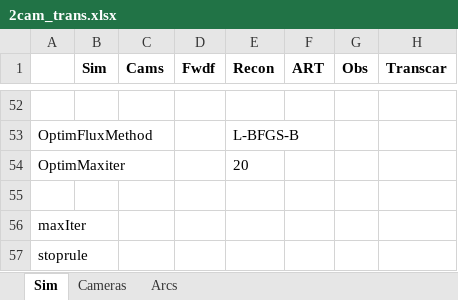
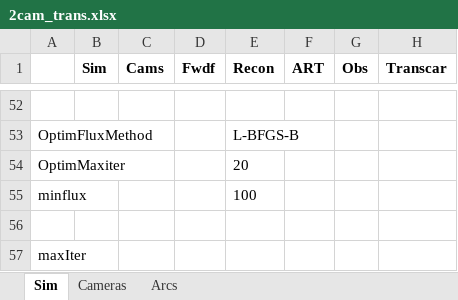
Before and after one commit to space-physics/histfeas, an Excel workbook: in/2cam_trans.xlsx, sheet Sim, drawn as a sheet; only a part is shown, gaps mark what is left out; the shorter side is filled out with more unchanged rows; values as stored, in another font and other column widths than the file's, no borders; the diff names each change by its address in the sheet, - before the commit and + after, or states it on an @@ line.

```diff
--- a/in/2cam_trans.xlsx (sheet Sim)
+++ b/in/2cam_trans.xlsx (sheet Sim)
+row 55: minflux |  |  |  | 100
```
Also changed, not shown: in/2cam_flame.xlsx, 3 other files.
